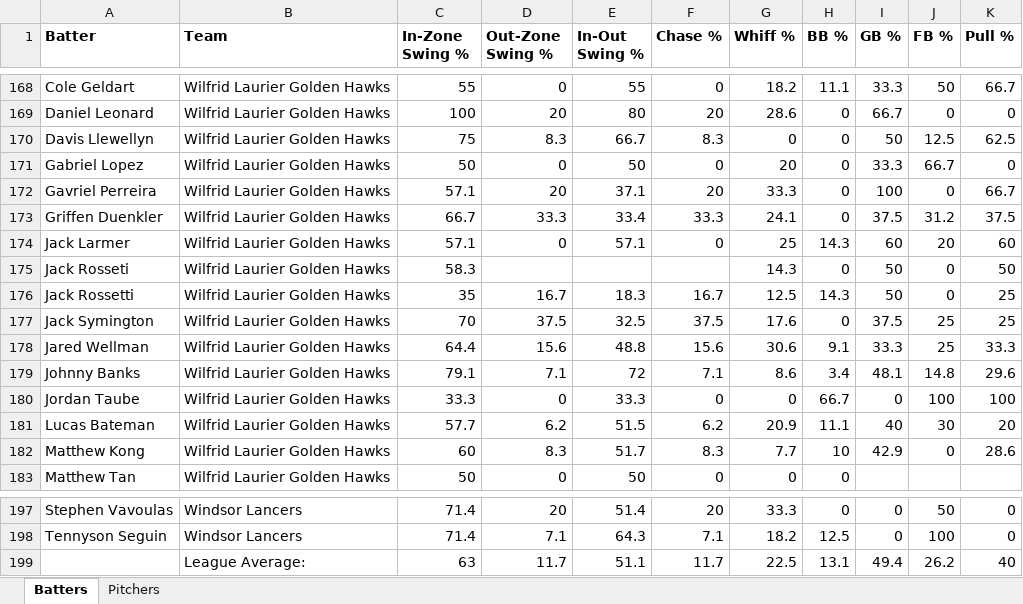
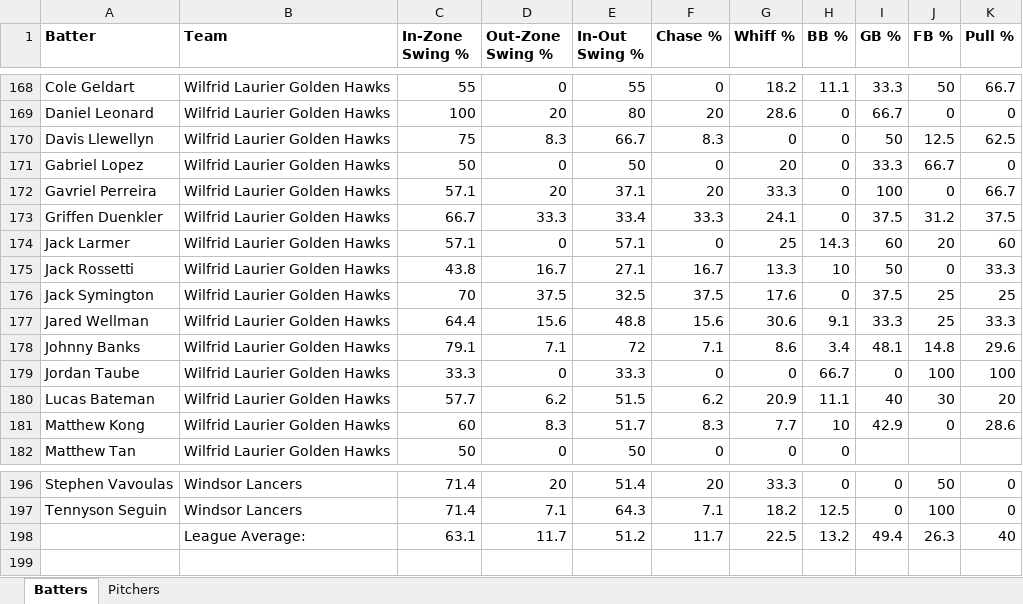
Before and after one commit to bigfishy06/data-diamond, an Excel workbook: oua/data/summary2026oua.xlsx, sheet Batters, drawn as a sheet; only a part is shown, gaps mark what is left out; values as stored, in another font and other column widths than the file's, no borders; table styles not drawn; removed rows and columns are numbered as before the commit, all else as after; the diff names each change by its address in the sheet, - before the commit and + after, or states it on an @@ line.

```diff
--- a/oua/data/summary2026oua.xlsx (sheet Batters)
+++ b/oua/data/summary2026oua.xlsx (sheet Batters)
-row 175: Jack Rosseti | Wilfrid Laurier Golden Hawks | 58.3 |  |  |  | 14.3 | 0 | 50 | 0 | 50
-C175 (In-Zone Swing %): 35
+C175 (In-Zone Swing %): 43.8
-E175 (In-Out Swing %): 18.3
+E175 (In-Out Swing %): 27.1
-G175 (Whiff %): 12.5
+G175 (Whiff %): 13.3
-H175 (BB %): 14.3
+H175 (BB %): 10
-K175 (Pull %): 25
+K175 (Pull %): 33.3
-C198 (In-Zone Swing %): 63
+C198 (In-Zone Swing %): 63.1
-E198 (In-Out Swing %): 51.1
+E198 (In-Out Swing %): 51.2
-H198 (BB %): 13.1
+H198 (BB %): 13.2
-J198 (FB %): 26.2
+J198 (FB %): 26.3
```
Also changed, not shown: sheet Pitchers, 5 other files.
